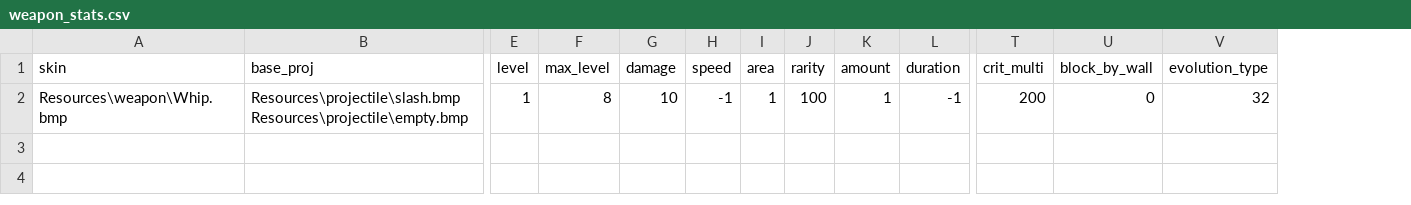
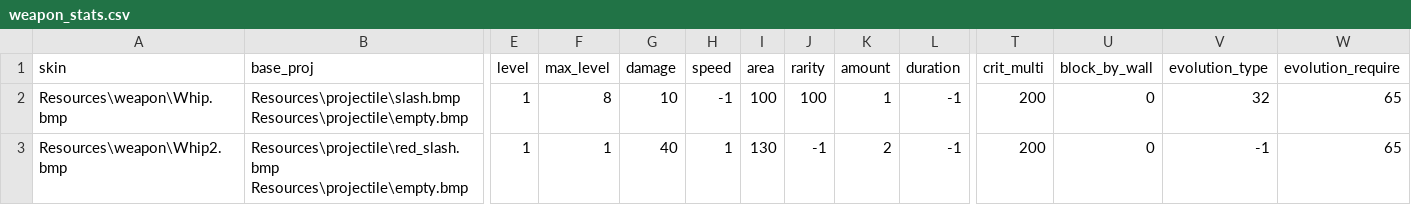
Before and after one commit to Error0229/Vampire-Survivors-KEKW, a CSV file: Source/Game/VSclass/weapon_stats.csv, drawn as a sheet; only a part is shown, gaps mark what is left out; rows hold the shown columns only; the diff names each change by its address in the sheet, - before the commit and + after, or states it on an @@ line.

Commit message:
add VAMPIRICA into weapon, amount bug pending fix

```diff
--- a/Source/Game/VSclass/weapon_stats.csv
+++ b/Source/Game/VSclass/weapon_stats.csv
+column W (evolution_require), row 2: 65
-I2 (area): 1
+I2 (area): 100
+row 3: Resources\weapon\Whip2.bmp | Resources\projectile\red_slash.bmp Resources\projectile\empty.bmp | 1 | 1 | 40 | 1 | 130 | -1 | 2 | -1 | 200 | 0 | -1 | 65
```
Also changed, not shown: 6 other files.
